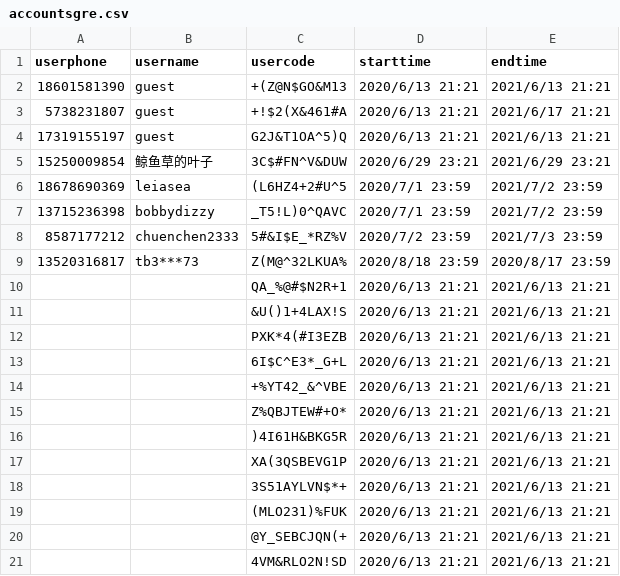
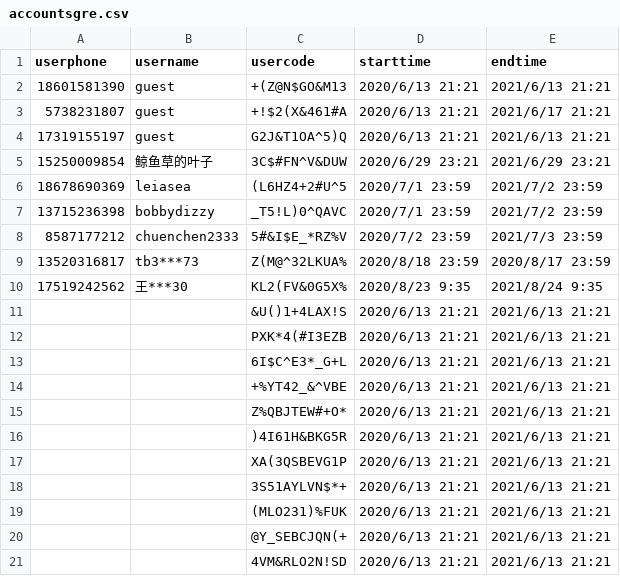
Before and after one commit to rajna/toeflexam, a CSV file: toeflzhanghao/accountsgre.csv, drawn as a sheet.

```diff
--- a/toeflzhanghao/accountsgre.csv
+++ b/toeflzhanghao/accountsgre.csv
@@ -9,3 +9,3 @@ userphone,username,usercode,starttime,endtime
 13520316817,tb3***73,Z(M@^32LKUA%,2020/8/18 23:59,2020/8/17 23:59
-,,QA_%@#$N2R+1,2020/6/13 21:21,2021/6/13 21:21
+17519242562,王***30,KL2(FV&0G5X%,2020/8/23 9:35,2021/8/24 9:35
 ,,&U()1+4LAX!S,2020/6/13 21:21,2021/6/13 21:21
```
Also changed, not shown: toeflzhanghao/accountsact.csv, 4 other files.
